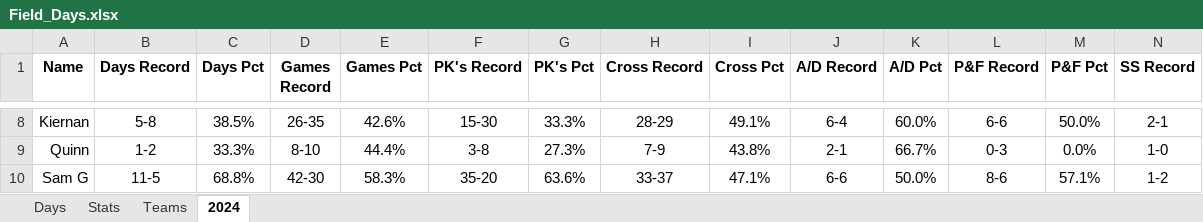
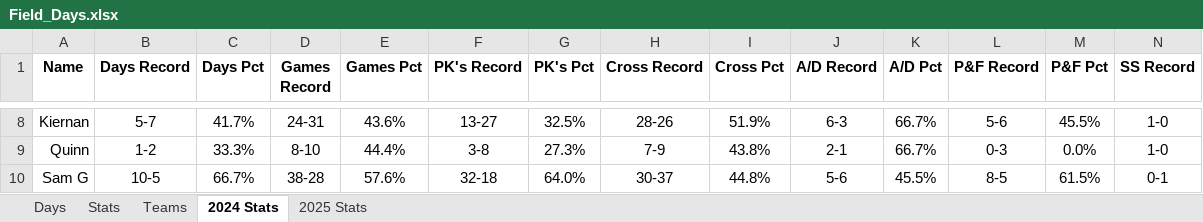
Before and after one commit to jmsellitti1/Field-Days, an Excel workbook: Field_Days.xlsx, sheet 2024 Stats, drawn as a sheet; only a part is shown, gaps mark what is left out; values as stored, in another font and other column widths than the file's, no borders; charts and pictures and conditional formats not drawn; the diff covers the shown part only; the diff names each change by its address in the sheet, - before the commit and + after, or states it on an @@ line.

```diff
--- a/Field_Days.xlsx (sheet 2024 Stats)
+++ b/Field_Days.xlsx (sheet 2024 Stats)
-sheet tab: 2024
+sheet tab: 2024 Stats
+sheet tab: 2025 Stats
-B8 (Days Record): 5-8
+B8 (Days Record): 5-7
-C8 (Days Pct): 38.5%
+C8 (Days Pct): 41.7%
-D8 (Games Record): 26-35
+D8 (Games Record): 24-31
-E8 (Games Pct): 42.6%
+E8 (Games Pct): 43.6%
-F8 (PK's Record): 15-30
+F8 (PK's Record): 13-27
-G8 (PK's Pct): 33.3%
+G8 (PK's Pct): 32.5%
-H8 (Cross Record): 28-29
+H8 (Cross Record): 28-26
-I8 (Cross Pct): 49.1%
+I8 (Cross Pct): 51.9%
-J8 (A/D Record): 6-4
+J8 (A/D Record): 6-3
-K8 (A/D Pct): 60.0%
+K8 (A/D Pct): 66.7%
-L8 (P&F Record): 6-6
+L8 (P&F Record): 5-6
-M8 (P&F Pct): 50.0%
+M8 (P&F Pct): 45.5%
-N8 (SS Record): 2-1
+N8 (SS Record): 1-0
-B10 (Days Record): 11-5
+B10 (Days Record): 10-5
-C10 (Days Pct): 68.8%
+C10 (Days Pct): 66.7%
-D10 (Games Record): 42-30
+D10 (Games Record): 38-28
-E10 (Games Pct): 58.3%
+E10 (Games Pct): 57.6%
-F10 (PK's Record): 35-20
+F10 (PK's Record): 32-18
-G10 (PK's Pct): 63.6%
+G10 (PK's Pct): 64.0%
-H10 (Cross Record): 33-37
+H10 (Cross Record): 30-37
-I10 (Cross Pct): 47.1%
+I10 (Cross Pct): 44.8%
-J10 (A/D Record): 6-6
+J10 (A/D Record): 5-6
-K10 (A/D Pct): 50.0%
+K10 (A/D Pct): 45.5%
-L10 (P&F Record): 8-6
+L10 (P&F Record): 8-5
-M10 (P&F Pct): 57.1%
+M10 (P&F Pct): 61.5%
-N10 (SS Record): 1-2
+N10 (SS Record): 0-1
```
Also changed, not shown: 87 edited cells elsewhere in this sheet, sheet Teams, sheet Days, charts or pictures, 1 other file.
